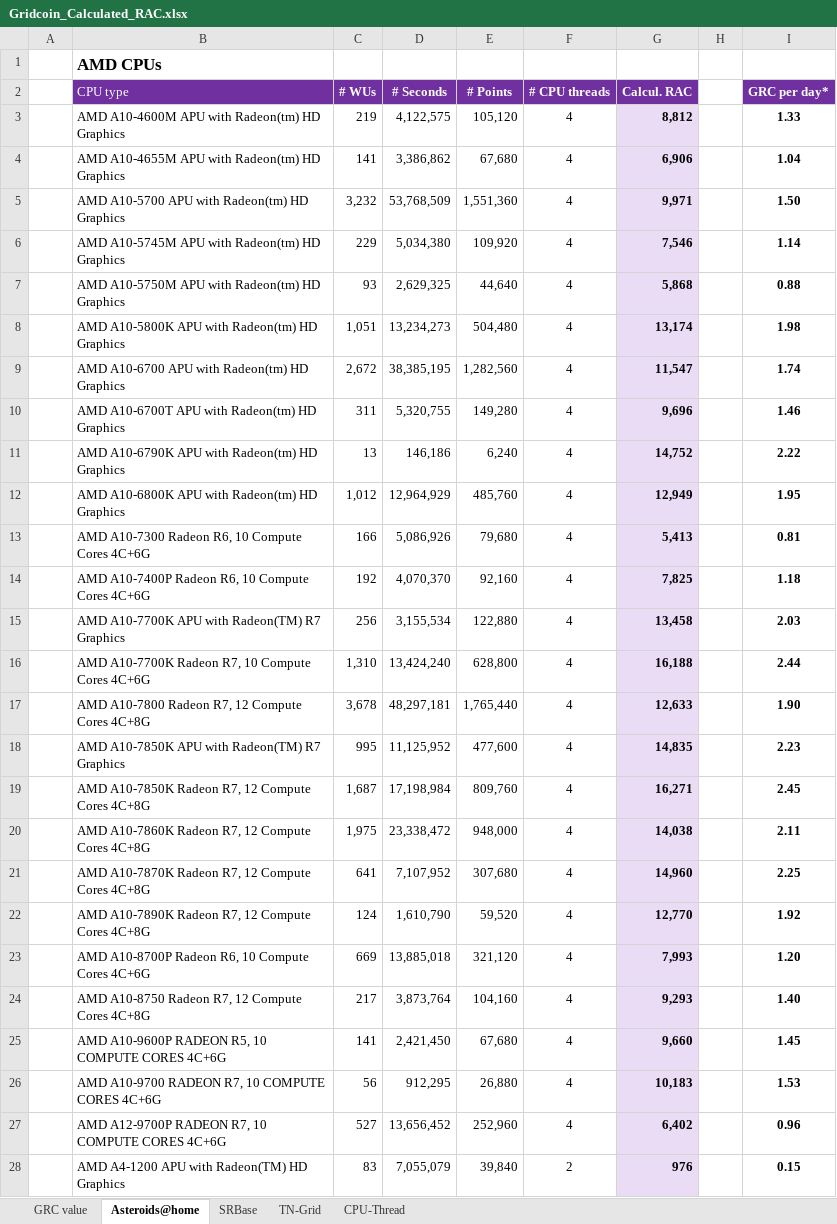
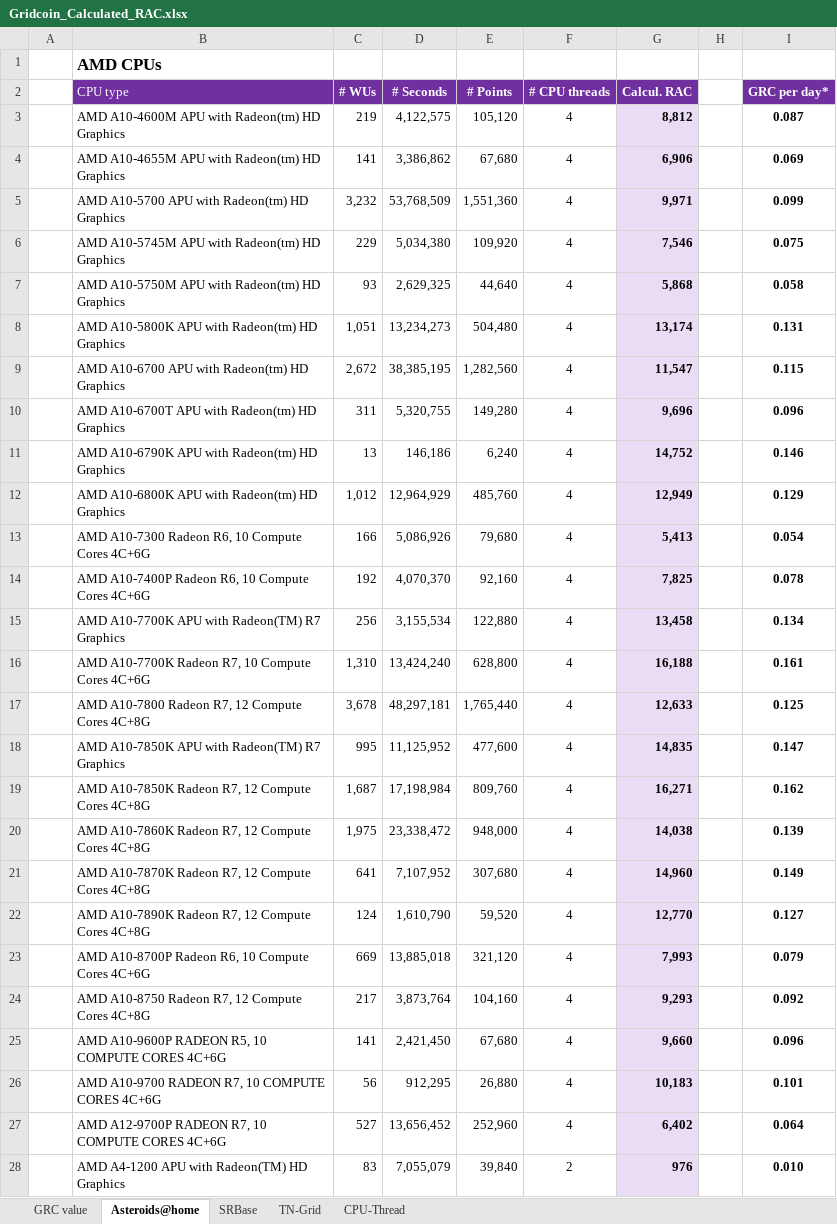
Before and after one commit to parejan/gridcoin, an Excel workbook: Gridcoin_Calculated_RAC.xlsx, sheet Asteroids@home, drawn as a sheet; only a part is shown; values as stored, in another font and other column widths than the file's, no borders; the diff covers the shown part only; the diff names each change by its address in the sheet, - before the commit and + after, or states it on an @@ line.

```diff
--- a/Gridcoin_Calculated_RAC.xlsx (sheet Asteroids@home)
+++ b/Gridcoin_Calculated_RAC.xlsx (sheet Asteroids@home)
-I3 (GRC per day*): 1.33
+I3 (GRC per day*): 0.087
-I4 (GRC per day*): 1.04
+I4 (GRC per day*): 0.069
-I5 (GRC per day*): 1.50
+I5 (GRC per day*): 0.099
-I6 (GRC per day*): 1.14
+I6 (GRC per day*): 0.075
-I7 (GRC per day*): 0.88
+I7 (GRC per day*): 0.058
-I8 (GRC per day*): 1.98
+I8 (GRC per day*): 0.131
-I9 (GRC per day*): 1.74
+I9 (GRC per day*): 0.115
-I10 (GRC per day*): 1.46
+I10 (GRC per day*): 0.096
-I11 (GRC per day*): 2.22
+I11 (GRC per day*): 0.146
-I12 (GRC per day*): 1.95
+I12 (GRC per day*): 0.129
-I13 (GRC per day*): 0.81
+I13 (GRC per day*): 0.054
-I14 (GRC per day*): 1.18
+I14 (GRC per day*): 0.078
-I15 (GRC per day*): 2.03
+I15 (GRC per day*): 0.134
-I16 (GRC per day*): 2.44
+I16 (GRC per day*): 0.161
-I17 (GRC per day*): 1.90
+I17 (GRC per day*): 0.125
-I18 (GRC per day*): 2.23
+I18 (GRC per day*): 0.147
-I19 (GRC per day*): 2.45
+I19 (GRC per day*): 0.162
-I20 (GRC per day*): 2.11
+I20 (GRC per day*): 0.139
-I21 (GRC per day*): 2.25
+I21 (GRC per day*): 0.149
-I22 (GRC per day*): 1.92
+I22 (GRC per day*): 0.127
-I23 (GRC per day*): 1.20
+I23 (GRC per day*): 0.079
-I24 (GRC per day*): 1.40
+I24 (GRC per day*): 0.092
-I25 (GRC per day*): 1.45
+I25 (GRC per day*): 0.096
-I26 (GRC per day*): 1.53
+I26 (GRC per day*): 0.101
-I27 (GRC per day*): 0.96
+I27 (GRC per day*): 0.064
-I28 (GRC per day*): 0.15
+I28 (GRC per day*): 0.010
```
Also changed, not shown: 10 removed rows and 1276 edited cells elsewhere in this sheet, sheet TN-Grid, sheet SRBase, sheet GRC value, formulas that keep their value, 1 other file.
